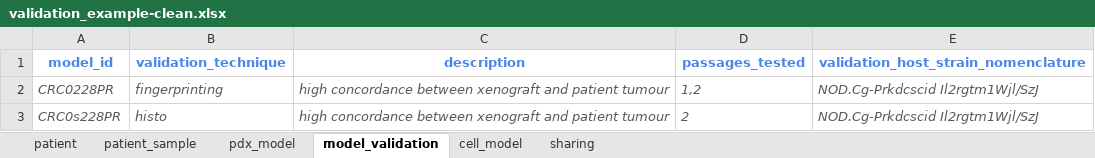
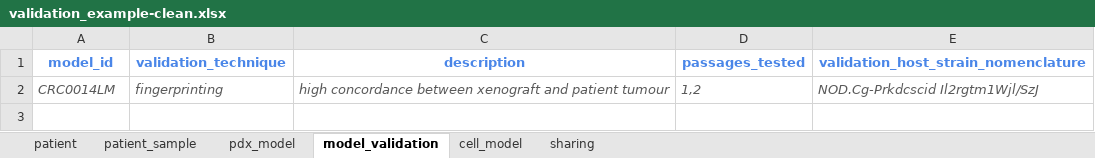
Before and after one commit to PDCMFinder/pdcm-submission, an Excel workbook: website/static/assets/validation_example-clean.xlsx, sheet model_validation, drawn as a sheet; values as stored, in another font and other column widths than the file's, no borders; the diff names each change by its address in the sheet, - before the commit and + after, or states it on an @@ line.

```diff
--- a/website/static/assets/validation_example-clean.xlsx (sheet model_validation)
+++ b/website/static/assets/validation_example-clean.xlsx (sheet model_validation)
-A2 (model_id): CRC0228PR
+A2 (model_id): CRC0014LM
-row 3: CRC0s228PR | histo | high concordance between xenograft and patient tumour | 2 | NOD.Cg-Prkdcscid Il2rgtm1Wjl/SzJ
```
Also changed, not shown: sheet patient_sample, sheet pdx_model, sheet cell_model, sheet patient, sheet sharing.
